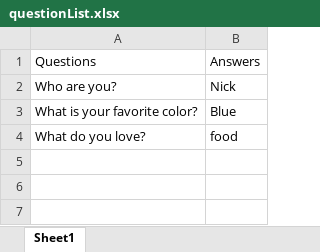
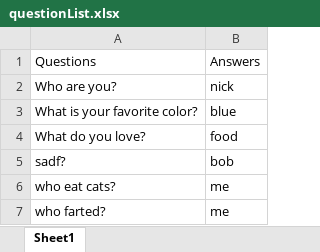
Before and after one commit to zee-hussain/SWE, an Excel workbook: Project2/questionList.xlsx, sheet Sheet1, drawn as a sheet; values as stored, in another font and other column widths than the file's, no borders; the diff names each change by its address in the sheet, - before the commit and + after, or states it on an @@ line.

```diff
--- a/Project2/questionList.xlsx (sheet Sheet1)
+++ b/Project2/questionList.xlsx (sheet Sheet1)
-B2: Nick
+B2: nick
-B3: Blue
+B3: blue
+row 5: sadf? | bob
+row 6: who eat cats? | me
+row 7: who farted? | me
```
Also changed, not shown: 1 other file.
